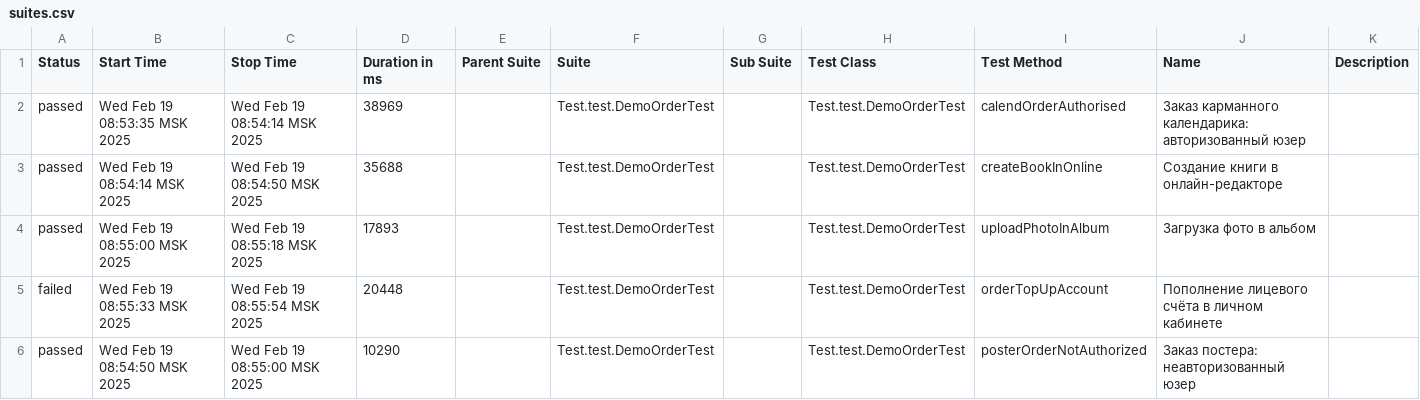
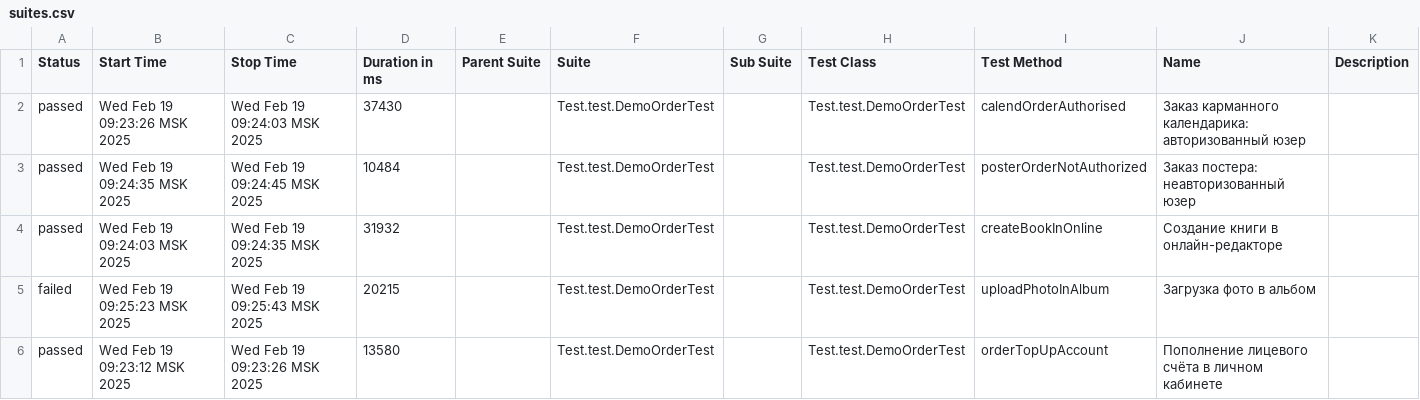
Before and after one commit to MariamPetr/allure-reports-for-web, a CSV file: web-master/allure-maven-plugin/data/suites.csv, drawn as a sheet.

Commit message:
Web Allure Report - master

```diff
--- a/web-master/allure-maven-plugin/data/suites.csv
+++ b/web-master/allure-maven-plugin/data/suites.csv
@@ -1,6 +1,6 @@
 "Status","Start Time","Stop Time","Duration in ms","Parent Suite","Suite","Sub Suite","Test Class","Test Method","Name","Description"
-"passed","Wed Feb 19 08:53:35 MSK 2025","Wed Feb 19 08:54:14 MSK 2025","38969","","Test.test.DemoOrderTest","","Test.test.DemoOrderTest","calendOrderAuthorised","Заказ карманного календарика: авторизованный юзер",""
-"passed","Wed Feb 19 08:54:14 MSK 2025","Wed Feb 19 08:54:50 MSK 2025","35688","","Test.test.DemoOrderTest","","Test.test.DemoOrderTest","createBookInOnline","Создание книги в онлайн-редакторе",""
-"passed","Wed Feb 19 08:55:00 MSK 2025","Wed Feb 19 08:55:18 MSK 2025","17893","","Test.test.DemoOrderTest","","Test.test.DemoOrderTest","uploadPhotoInAlbum","Загрузка фото в альбом",""
-"failed","Wed Feb 19 08:55:33 MSK 2025","Wed Feb 19 08:55:54 MSK 2025","20448","","Test.test.DemoOrderTest","","Test.test.DemoOrderTest","orderTopUpAccount","Пополнение лицевого счёта в личном кабинете",""
-"passed","Wed Feb 19 08:54:50 MSK 2025","Wed Feb 19 08:55:00 MSK 2025","10290","","Test.test.DemoOrderTest","","Test.test.DemoOrderTest","posterOrderNotAuthorized","Заказ постера: неавторизованный юзер",""
+"passed","Wed Feb 19 09:23:26 MSK 2025","Wed Feb 19 09:24:03 MSK 2025","37430","","Test.test.DemoOrderTest","","Test.test.DemoOrderTest","calendOrderAuthorised","Заказ карманного календарика: авторизованный юзер",""
+"passed","Wed Feb 19 09:24:35 MSK 2025","Wed Feb 19 09:24:45 MSK 2025","10484","","Test.test.DemoOrderTest","","Test.test.DemoOrderTest","posterOrderNotAuthorized","Заказ постера: неавторизованный юзер",""
+"passed","Wed Feb 19 09:24:03 MSK 2025","Wed Feb 19 09:24:35 MSK 2025","31932","","Test.test.DemoOrderTest","","Test.test.DemoOrderTest","createBookInOnline","Создание книги в онлайн-редакторе",""
+"failed","Wed Feb 19 09:25:23 MSK 2025","Wed Feb 19 09:25:43 MSK 2025","20215","","Test.test.DemoOrderTest","","Test.test.DemoOrderTest","uploadPhotoInAlbum","Загрузка фото в альбом",""
+"passed","Wed Feb 19 09:23:12 MSK 2025","Wed Feb 19 09:23:26 MSK 2025","13580","","Test.test.DemoOrderTest","","Test.test.DemoOrderTest","orderTopUpAccount","Пополнение лицевого счёта в личном кабинете",""
```
Also changed, not shown: 20 other files.
